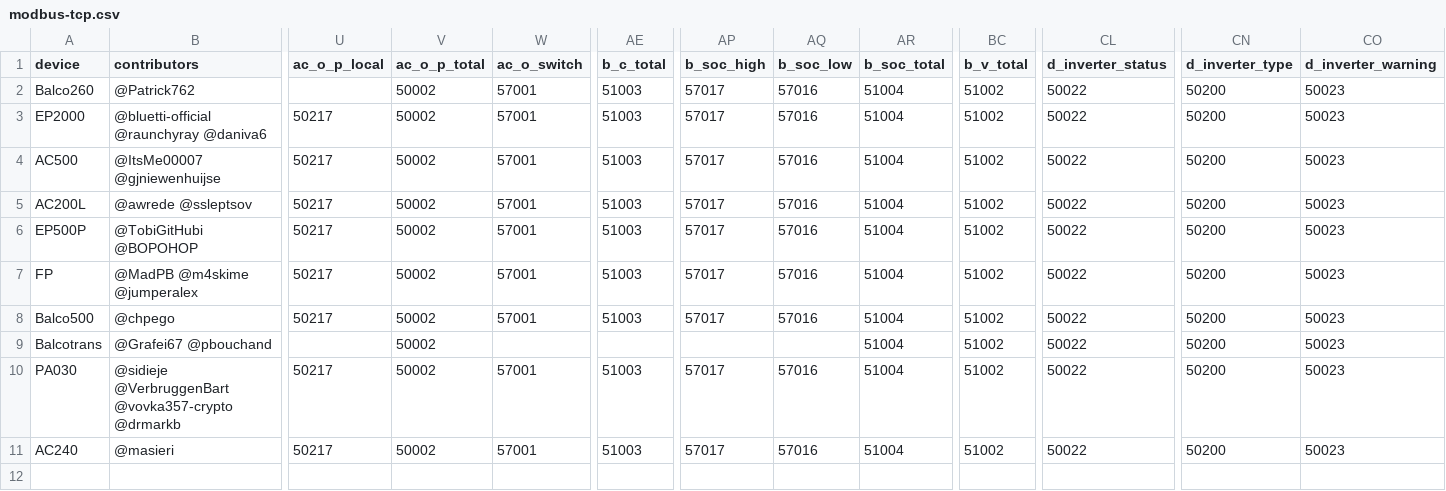
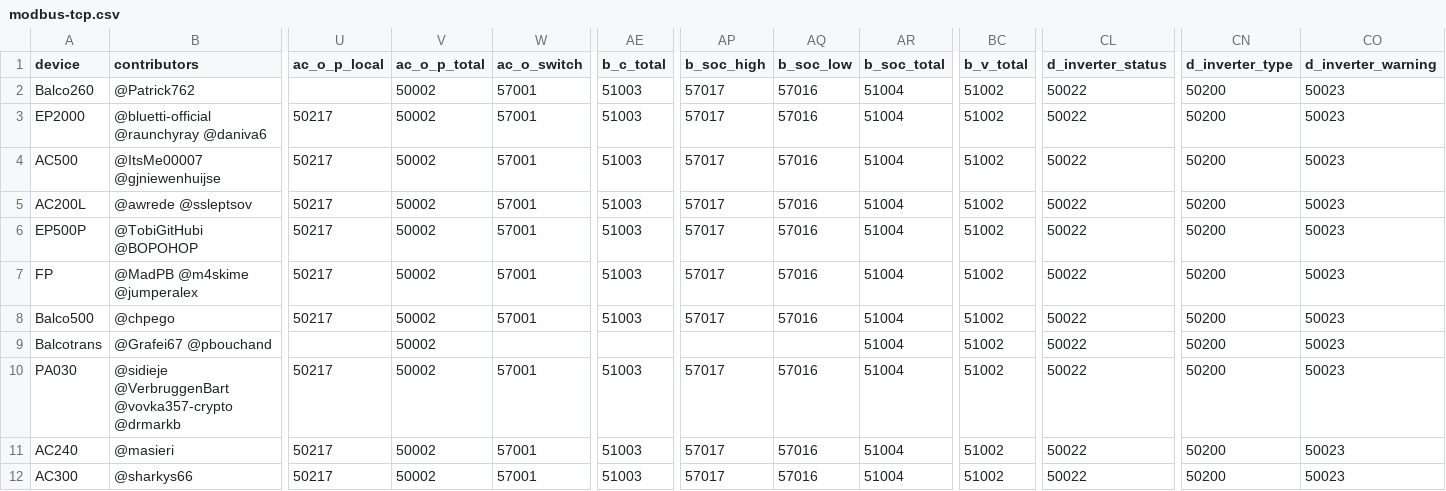
Before and after one commit to bluetti-community/bluetti-registers, a CSV file: modbus-tcp/modbus-tcp.csv, drawn as a sheet; only a part is shown, gaps mark what is left out; rows hold the shown columns only; the diff names each change by its address in the sheet, - before the commit and + after, or states it on an @@ line.

```diff
--- a/modbus-tcp/modbus-tcp.csv
+++ b/modbus-tcp/modbus-tcp.csv
+row 12: AC300 | @sharkys66 | 50217 | 50002 | 57001 | 51003 | 57017 | 57016 | 51004 | 51002 | 50022 | 50200 | 50023
```
Also changed, not shown: 2 other files.
